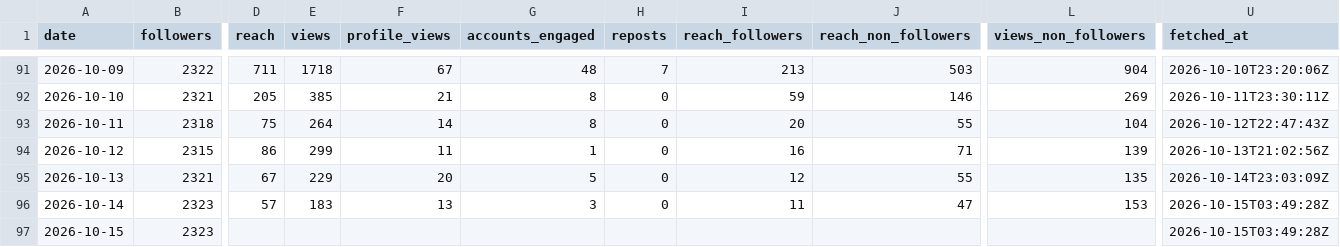
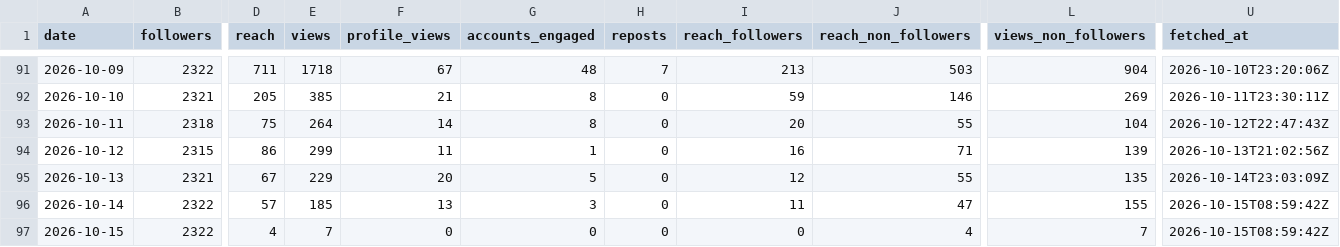
Before and after one commit to LokmaneDaoudi/ig-analytics, a CSV file: data/account_daily.csv, drawn as a sheet; only a part is shown, gaps mark what is left out; the diff covers the shown part only; the diff names each change by its address in the sheet, - before the commit and + after, or states it on an @@ line.

```diff
--- a/data/account_daily.csv
+++ b/data/account_daily.csv
-B96:B97 (followers): 2323
+B96:B97 (followers): 2322
-E96 (views): 183
+E96 (views): 185
-L96 (views_non_followers): 153
+L96 (views_non_followers): 155
-U96:U97 (fetched_at): 2026-10-15T03:49:28Z
+U96:U97 (fetched_at): 2026-10-15T08:59:42Z
-D97 (reach): (empty)
+D97 (reach): 4
-E97 (views): (empty)
+E97 (views): 7
-F97 (profile_views): (empty)
+F97 (profile_views): 0
-G97 (accounts_engaged): (empty)
+G97 (accounts_engaged): 0
-H97 (reposts): (empty)
+H97 (reposts): 0
-I97 (reach_followers): (empty)
+I97 (reach_followers): 0
-J97 (reach_non_followers): (empty)
+J97 (reach_non_followers): 4
-L97 (views_non_followers): (empty)
+L97 (views_non_followers): 7
```
Also changed, not shown: 4 edited cells elsewhere in this file, data/media_metrics.csv.
